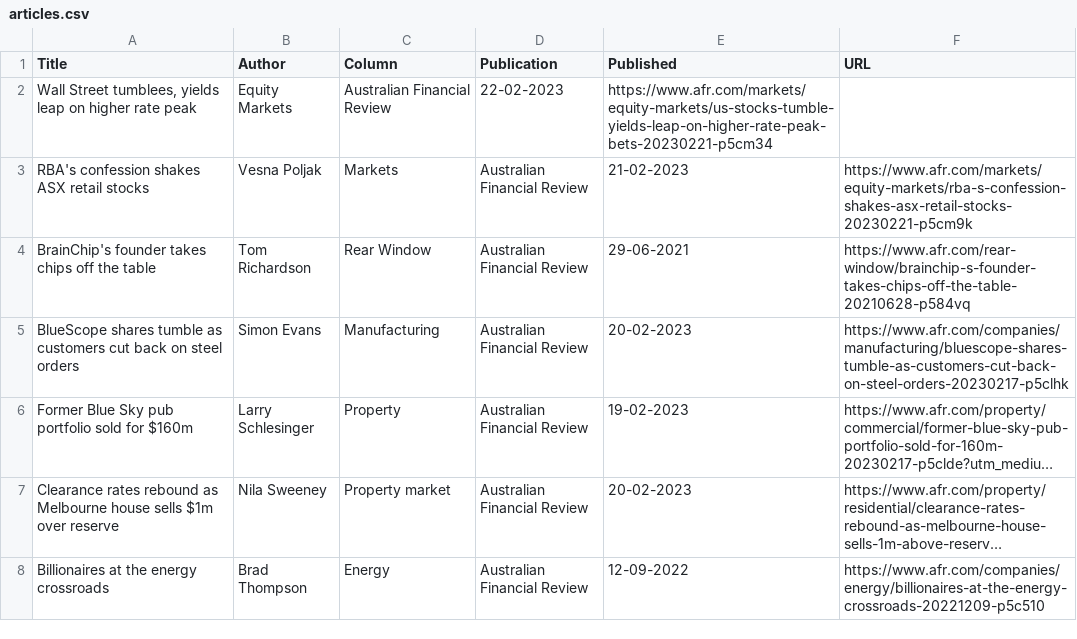
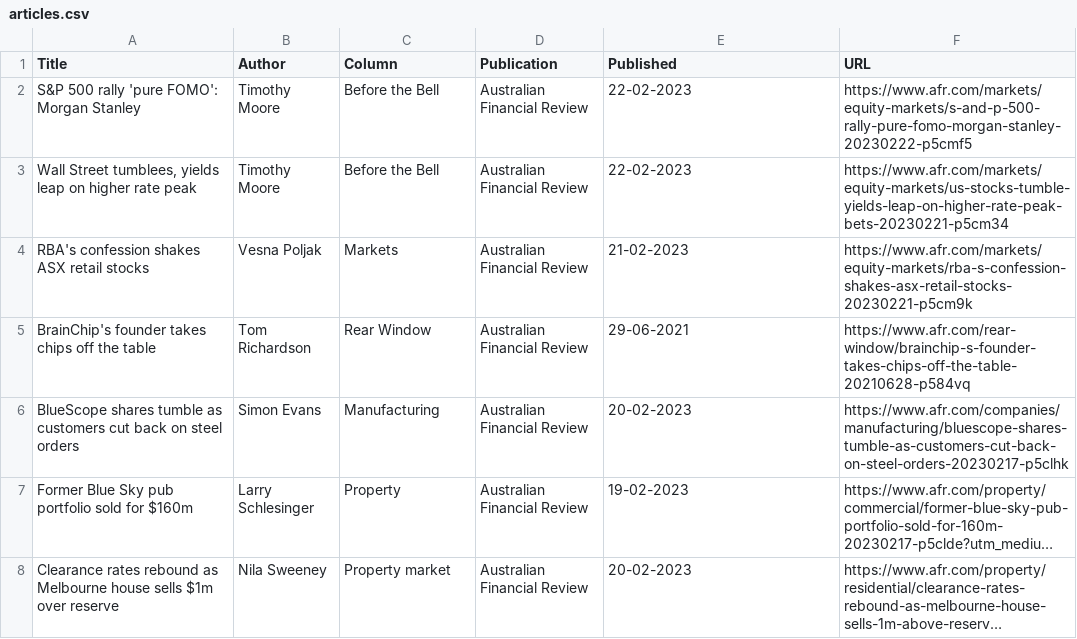
Before and after one commit to jaymarichua/afr-metadata, a CSV file: articles.csv, drawn as a sheet; only a part is shown; the shorter side is filled out with more unchanged rows; long unchanged cells end in ….

Commit message:
Update articles.csv

```diff
--- a/articles.csv
+++ b/articles.csv
@@ -1,3 +1,4 @@
 Title, Author, Column, Publication, Published, URL
-"Wall Street tumblees, yields leap on higher rate peak", Equity Markets, Australian Financial Review, 22-02-2023, https://www.afr.com/markets/equity-markets/us-stocks-tumble-yields-leap-on-higher-rate-peak-bets-20230221-p5cm34
+S&P 500 rally 'pure FOMO': Morgan Stanley, Timothy Moore, Before the Bell, Australian Financial Review, 22-02-2023, https://www.afr.com/markets/equity-markets/s-and-p-500-rally-pure-fomo-morgan-stanley-20230222-p5cmf5
+"Wall Street tumblees, yields leap on higher rate peak", Timothy Moore, Before the Bell, Australian Financial Review, 22-02-2023, https://www.afr.com/markets/equity-markets/us-stocks-tumble-yields-leap-on-higher-rate-peak-bets-20230221-p5cm34
 RBA's confession shakes ASX retail stocks, Vesna Poljak, Markets, Australian Financial Review, 21-02-2023, https://www.afr.com/markets/equity-markets/rba-s-confession-shakes-asx-retail-stocks-20230221-p5cm9k
```
